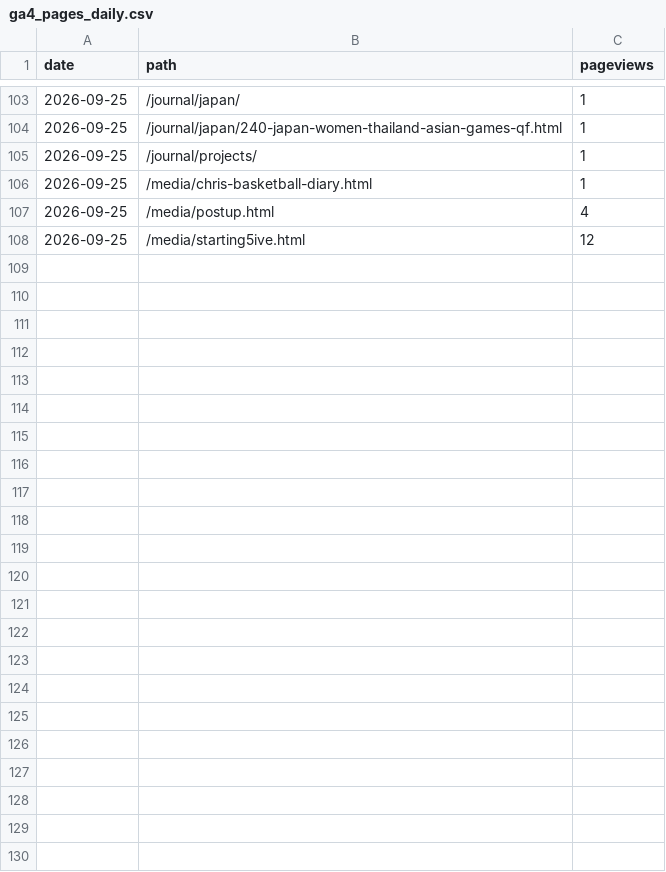
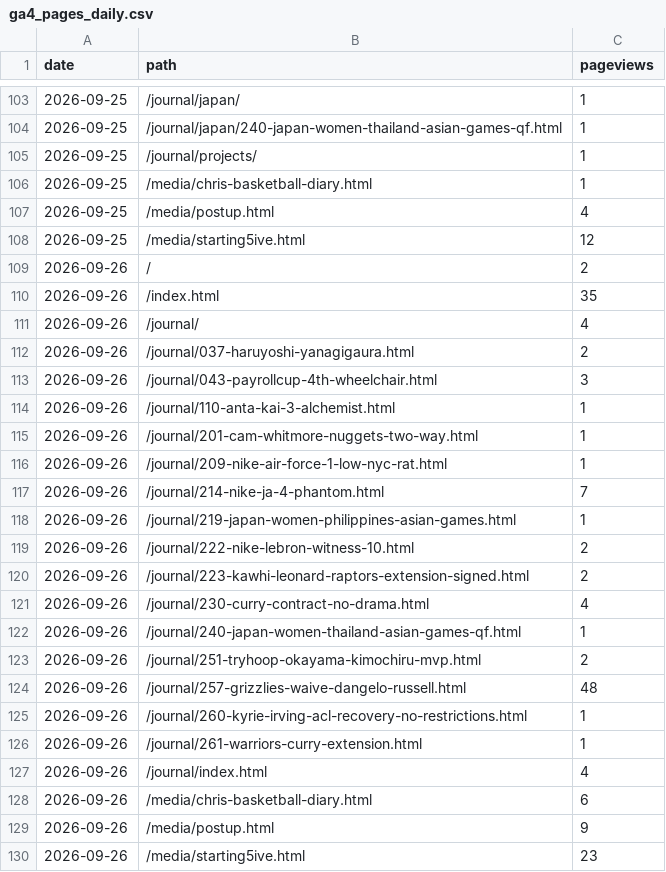
Before and after one commit to 610chris/610-sixten, a CSV file: journal_auto/analytics/data/daily/ga4_pages_daily.csv, drawn as a sheet; only a part is shown, gaps mark what is left out; the diff names each change by its address in the sheet, - before the commit and + after, or states it on an @@ line.

```diff
--- a/journal_auto/analytics/data/daily/ga4_pages_daily.csv
+++ b/journal_auto/analytics/data/daily/ga4_pages_daily.csv
+row 109: 2026-09-26 | / | 2
+row 110: 2026-09-26 | /index.html | 35
+row 111: 2026-09-26 | /journal/ | 4
+row 112: 2026-09-26 | /journal/037-haruyoshi-yanagigaura.html | 2
+row 113: 2026-09-26 | /journal/043-payrollcup-4th-wheelchair.html | 3
+row 114: 2026-09-26 | /journal/110-anta-kai-3-alchemist.html | 1
+row 115: 2026-09-26 | /journal/201-cam-whitmore-nuggets-two-way.html | 1
+row 116: 2026-09-26 | /journal/209-nike-air-force-1-low-nyc-rat.html | 1
+row 117: 2026-09-26 | /journal/214-nike-ja-4-phantom.html | 7
+row 118: 2026-09-26 | /journal/219-japan-women-philippines-asian-games.html | 1
+row 119: 2026-09-26 | /journal/222-nike-lebron-witness-10.html | 2
+row 120: 2026-09-26 | /journal/223-kawhi-leonard-raptors-extension-signed.html | 2
+row 121: 2026-09-26 | /journal/230-curry-contract-no-drama.html | 4
+row 122: 2026-09-26 | /journal/240-japan-women-thailand-asian-games-qf.html | 1
+row 123: 2026-09-26 | /journal/251-tryhoop-okayama-kimochiru-mvp.html | 2
+row 124: 2026-09-26 | /journal/257-grizzlies-waive-dangelo-russell.html | 48
+row 125: 2026-09-26 | /journal/260-kyrie-irving-acl-recovery-no-restrictions.html | 1
+row 126: 2026-09-26 | /journal/261-warriors-curry-extension.html | 1
+row 127: 2026-09-26 | /journal/index.html | 4
+row 128: 2026-09-26 | /media/chris-basketball-diary.html | 6
+row 129: 2026-09-26 | /media/postup.html | 9
+row 130: 2026-09-26 | /media/starting5ive.html | 23
```
Also changed, not shown: journal_auto/analytics/data/daily/ga4_articles_28d.csv, journal_auto/analytics/data/daily/ga4_channels_daily.csv, 13 other files.
